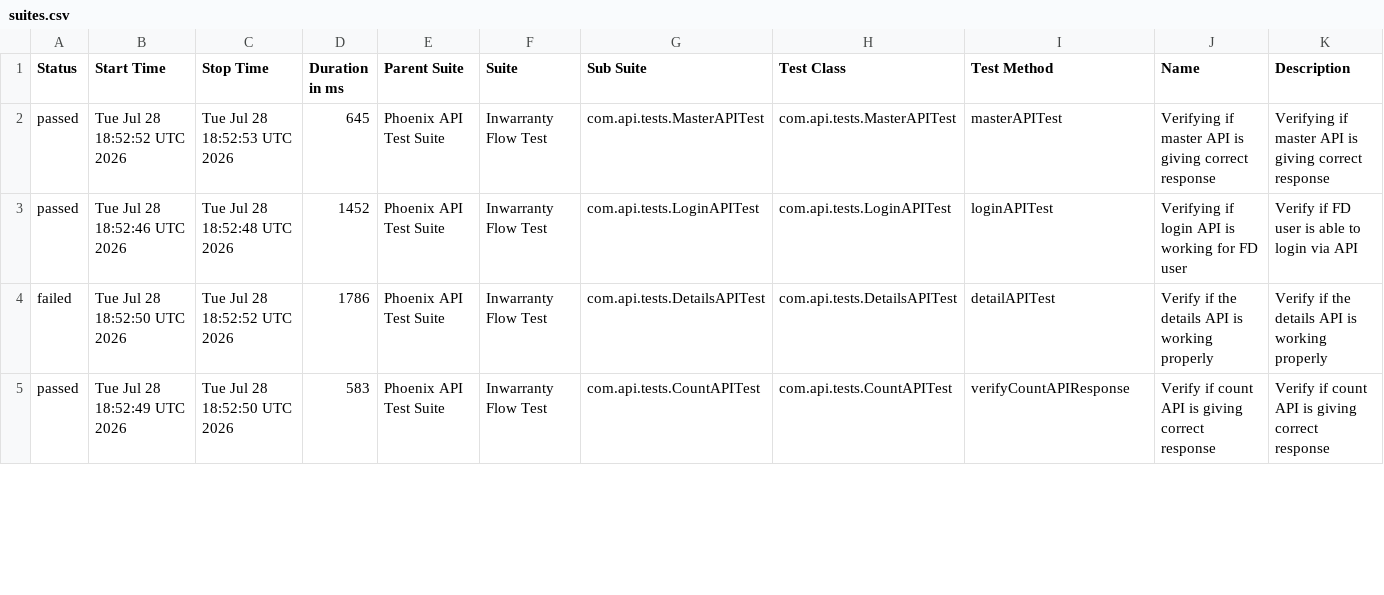
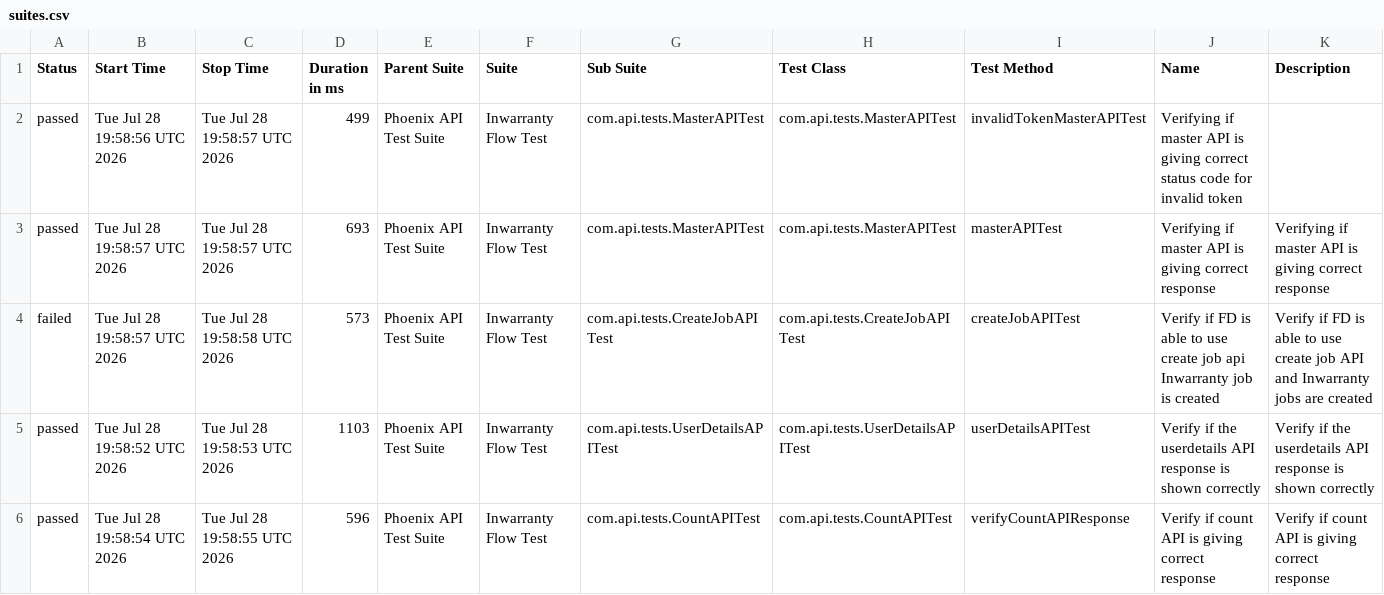
Before and after one commit to Zulminan/PhoenixTestAutomationFramework, a CSV file: data/suites.csv, drawn as a sheet; only a part is shown; the diff covers the shown part only.

```diff
--- a/data/suites.csv
+++ b/data/suites.csv
@@ -1,5 +1,6 @@
 "Status","Start Time","Stop Time","Duration in ms","Parent Suite","Suite","Sub Suite","Test Class","Test Method","Name","Description"
-"passed","Tue Jul 28 18:52:52 UTC 2026","Tue Jul 28 18:52:53 UTC 2026","645","Phoenix API Test Suite","Inwarranty Flow Test","com.api.tests.MasterAPITest","com.api.tests.MasterAPITest","masterAPITest","Verifying if master API is giving correct response","Verifying if master API is giving correct response"
-"passed","Tue Jul 28 18:52:46 UTC 2026","Tue Jul 28 18:52:48 UTC 2026","1452","Phoenix API Test Suite","Inwarranty Flow Test","com.api.tests.LoginAPITest","com.api.tests.LoginAPITest","loginAPITest","Verifying if login API is working for FD user","Verify if FD user is able to login via API"
-"failed","Tue Jul 28 18:52:50 UTC 2026","Tue Jul 28 18:52:52 UTC 2026","1786","Phoenix API Test Suite","Inwarranty Flow Test","com.api.tests.DetailsAPITest","com.api.tests.DetailsAPITest","detailAPITest","Verify if the details API is working properly","Verify if the details API is working properly"
-"passed","Tue Jul 28 18:52:49 UTC 2026","Tue Jul 28 18:52:50 UTC 2026","583","Phoenix API Test Suite","Inwarranty Flow Test","com.api.tests.CountAPITest","com.api.tests.CountAPITest","verifyCountAPIResponse","Verify if count API is giving correct response","Verify if count API is giving correct response"
+"passed","Tue Jul 28 19:58:56 UTC 2026","Tue Jul 28 19:58:57 UTC 2026","499","Phoenix API Test Suite","Inwarranty Flow Test","com.api.tests.MasterAPITest","com.api.tests.MasterAPITest","invalidTokenMasterAPITest","Verifying if master API is giving correct status code for invalid token",""
+"passed","Tue Jul 28 19:58:57 UTC 2026","Tue Jul 28 19:58:57 UTC 2026","693","Phoenix API Test Suite","Inwarranty Flow Test","com.api.tests.MasterAPITest","com.api.tests.MasterAPITest","masterAPITest","Verifying if master API is giving correct response","Verifying if master API is giving correct response"
+"failed","Tue Jul 28 19:58:57 UTC 2026","Tue Jul 28 19:58:58 UTC 2026","573","Phoenix API Test Suite","Inwarranty Flow Test","com.api.tests.CreateJobAPITest","com.api.tests.CreateJobAPITest","createJobAPITest","Verify if FD is able to use create job api Inwarranty job is created","Verify if FD is able to use create job API and Inwarranty jobs are created"
+"passed","Tue Jul 28 19:58:52 UTC 2026","Tue Jul 28 19:58:53 UTC 2026","1103","Phoenix API Test Suite","Inwarranty Flow Test","com.api.tests.UserDetailsAPITest","com.api.tests.UserDetailsAPITest","userDetailsAPITest","Verify if the userdetails API response is shown correctly","Verify if the userdetails API response is shown correctly"
+"passed","Tue Jul 28 19:58:54 UTC 2026","Tue Jul 28 19:58:55 UTC 2026","596","Phoenix API Test Suite","Inwarranty Flow Test","com.api.tests.CountAPITest","com.api.tests.CountAPITest","verifyCountAPIResponse","Verify if count API is giving correct response","Verify if count API is giving correct response"
```
Also changed, not shown: 1 removed row and 23 edited cells elsewhere in this file, data/behaviors.csv, 55 other files.
